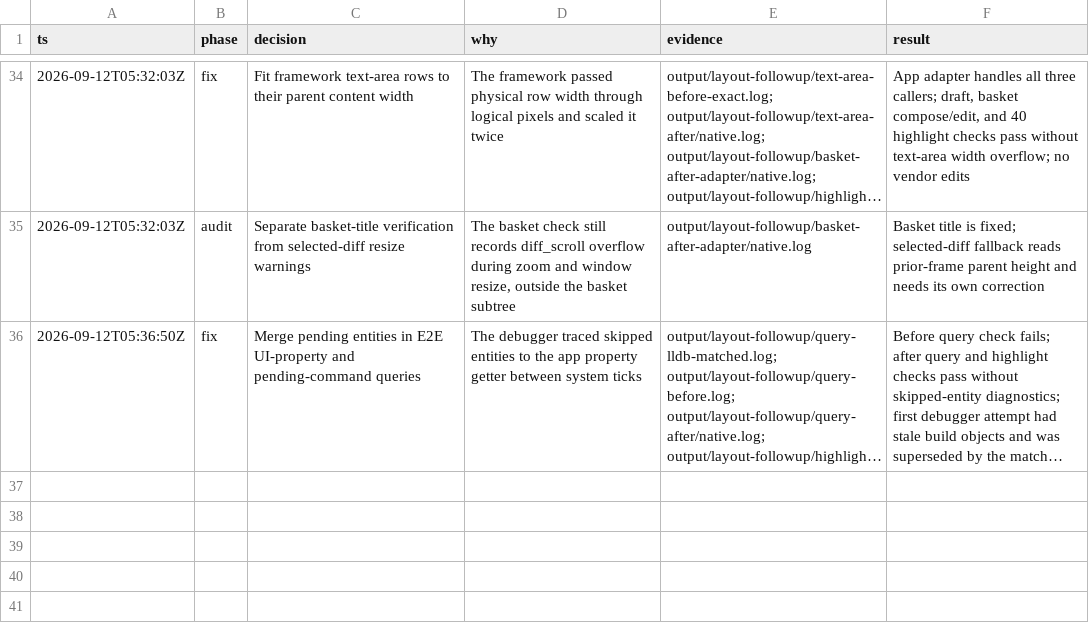
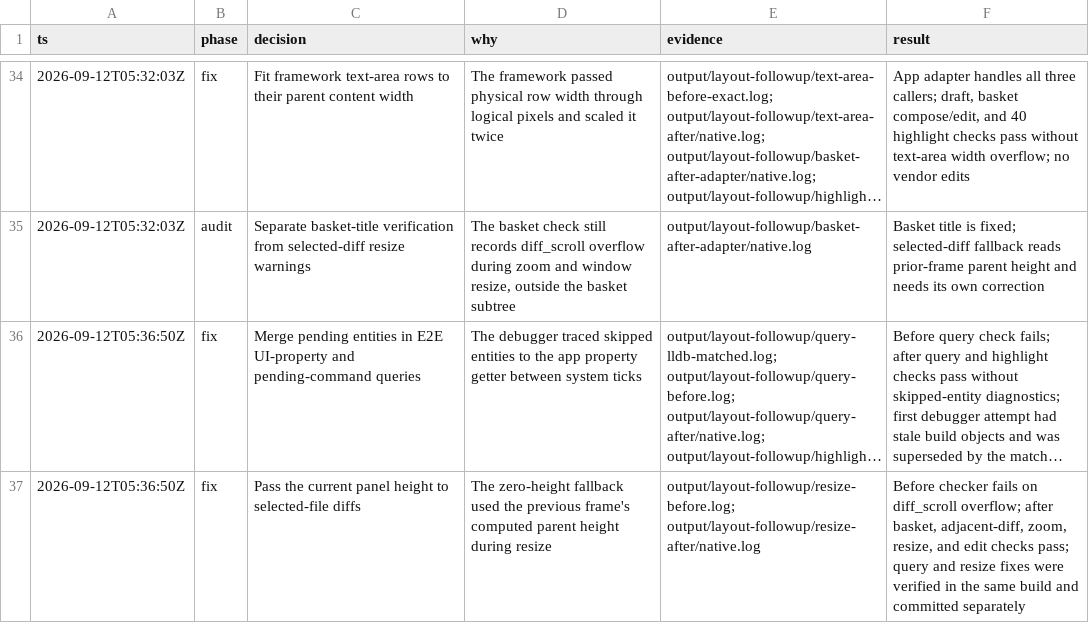
Before and after one commit to gabeochoa/floatinghotel, a TSV file: docs/review-focus.tsv, drawn as a sheet; only a part is shown, gaps mark what is left out; long unchanged cells end in …; the diff names each change by its address in the sheet, - before the commit and + after, or states it on an @@ line.

Commit message:
Use current panel bounds when resizing a selected-file diff

```diff
--- a/docs/review-focus.tsv
+++ b/docs/review-focus.tsv
+row 37: 2026-09-12T05:36:50Z | fix | Pass the current panel height to selected-file diffs | The zero-height fallback used the previous frame's computed parent height during resize | output/layout-followup/resize-before.log; output/layout-followup/resize-after/native.log | Before checker fails on diff_scroll overflow; after basket, adjacent-diff, zoom, resize, and edit checks pass; query and resize fixes were verified in the same build and committed separately
```
Also changed, not shown: 3 other files.
